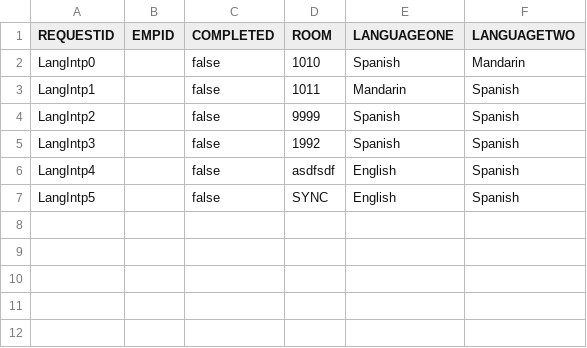
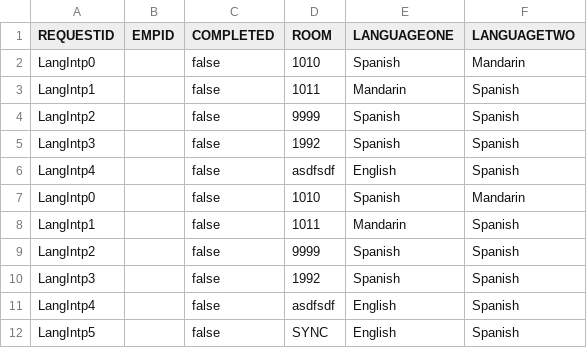
Before and after one commit to dacs30/software-engineering-project, a CSV file: data/services/LanguageInterpreterRequests.csv, drawn as a sheet; the diff names each change by its address in the sheet, - before the commit and + after, or states it on an @@ line.

```diff
--- a/data/services/LanguageInterpreterRequests.csv
+++ b/data/services/LanguageInterpreterRequests.csv
+row 7: LangIntp0 |  | false | 1010 | Spanish | Mandarin
+row 8: LangIntp1 |  | false | 1011 | Mandarin | Spanish
+row 9: LangIntp2 |  | false | 9999 | Spanish | Spanish
+row 10: LangIntp3 |  | false | 1992 | Spanish | Spanish
+row 11: LangIntp4 |  | false | asdfsdf | English | Spanish
```
Also changed, not shown: data/services/COVIDsurvey.csv, data/services/ReligiousRequests.csv, 4 other files.
